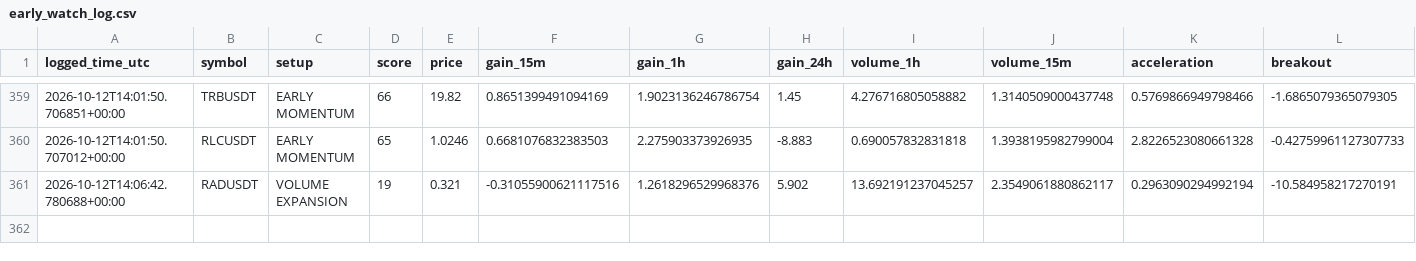
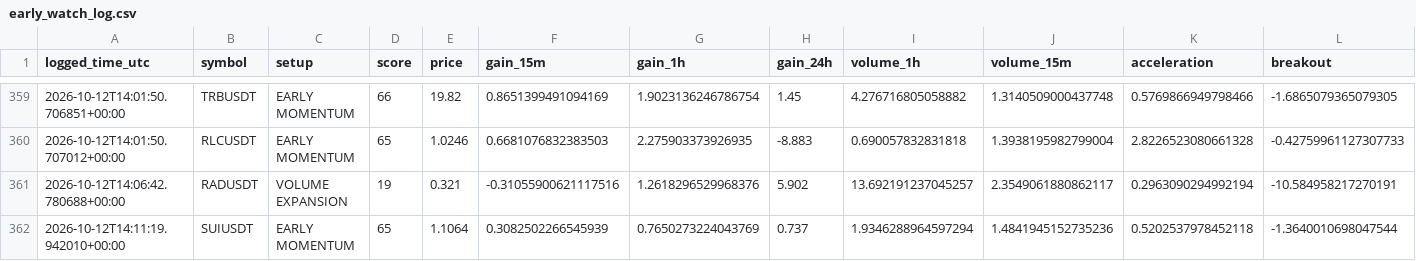
Before and after one commit to islam1977/v3, a CSV file: early_watch_log.csv, drawn as a sheet; only a part is shown, gaps mark what is left out; rows hold the shown columns only; the diff names each change by its address in the sheet, - before the commit and + after, or states it on an @@ line.

```diff
--- a/early_watch_log.csv
+++ b/early_watch_log.csv
+row 362: 2026-10-12T14:11:19.942010+00:00 | SUIUSDT | EARLY MOMENTUM | 65 | 1.1064 | 0.3082502266545939 | 0.7650273224043769 | 0.737 | 1.9346288964597294 | 1.4841945152735236 | 0.5202537978452118 | -1.3640010698047544
```
Also changed, not shown: 2 other files.
